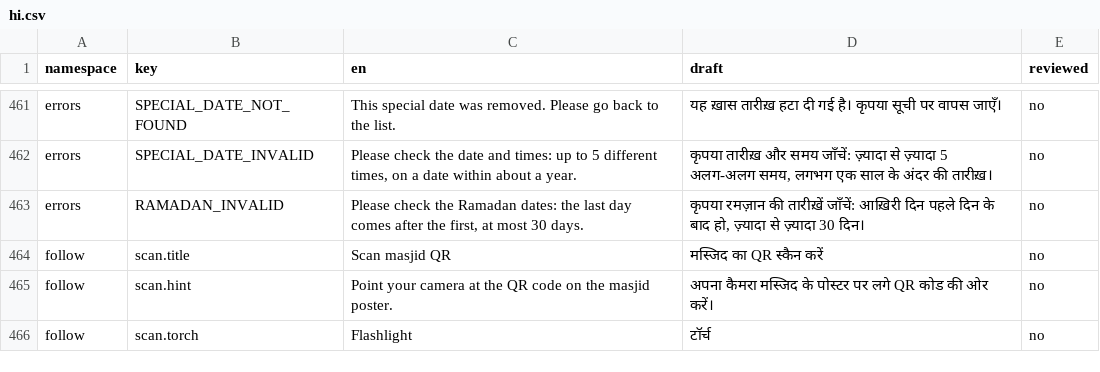
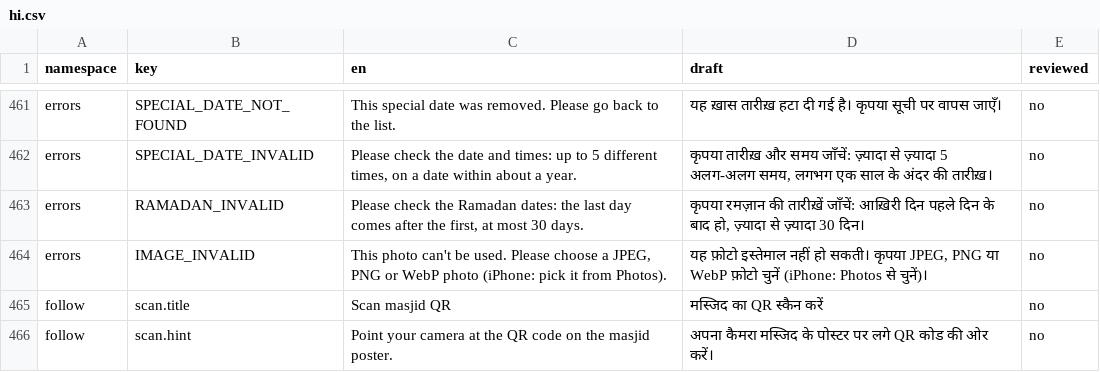
Before and after one commit to syedtalha88/Al-Masjid, a CSV file: packages/i18n/review/hi.csv, drawn as a sheet; only a part is shown, gaps mark what is left out; the shorter side is filled out with more unchanged rows; the diff names each change by its address in the sheet, - before the commit and + after, or states it on an @@ line.

```diff
--- a/packages/i18n/review/hi.csv
+++ b/packages/i18n/review/hi.csv
+row 464: errors | IMAGE_INVALID | This photo can't be used. Please choose a JPEG, PNG or WebP photo (iPhone: pick it from Photos). | यह फ़ोटो इस्तेमाल नहीं हो सकती। कृपया JPEG, PNG या WebP फ़ोटो चुनें (iPhone: Photos से चुनें)। | no
```
Also changed, not shown: packages/i18n/review/te.csv, packages/i18n/review/ur.csv, 26 other files.
